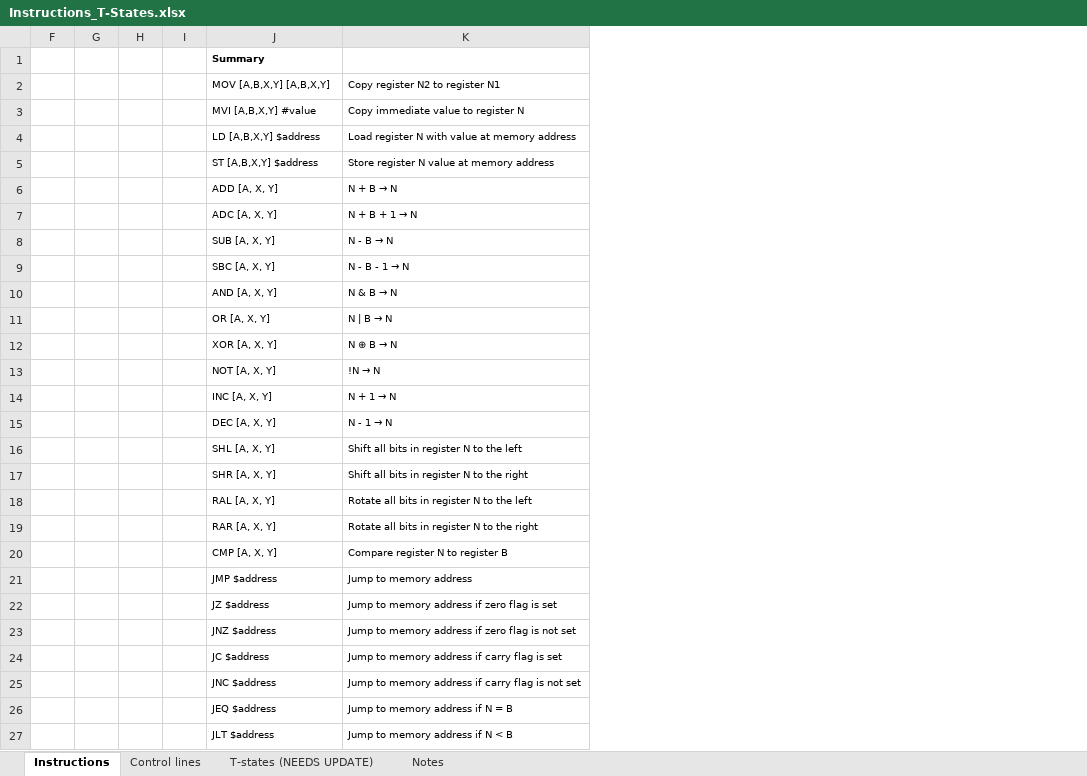
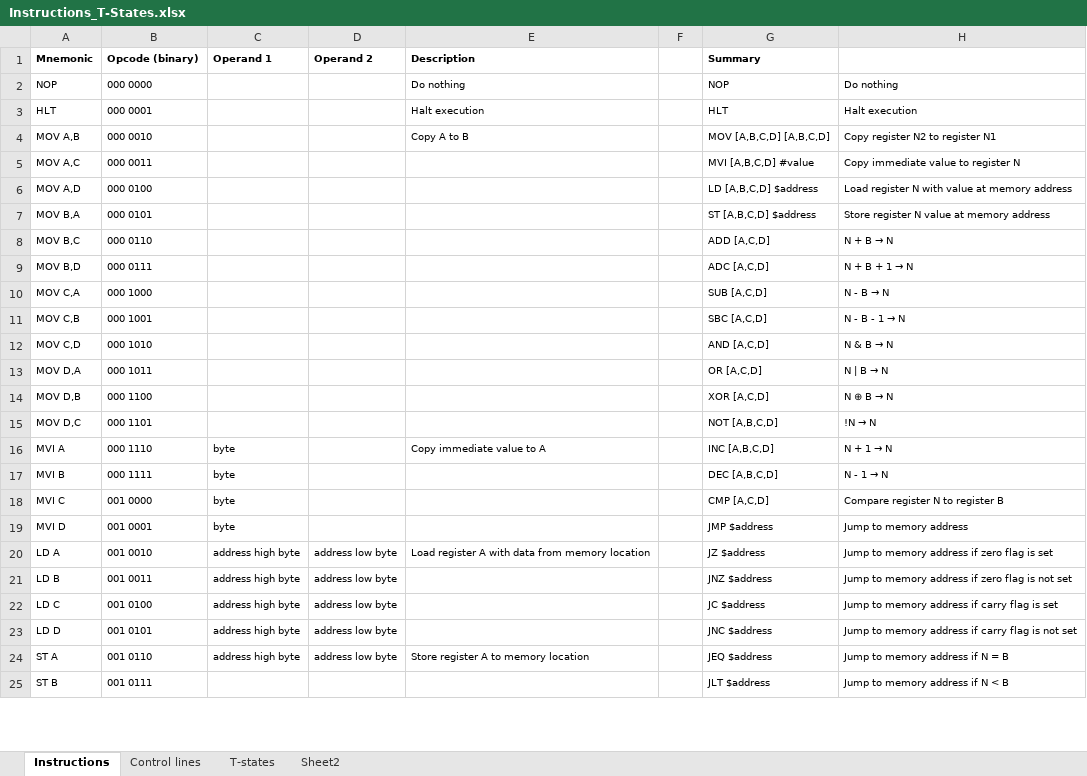
Before and after one commit to DutchMaker/TTL-computer, an Excel workbook: Documentation/Instructions_T-States.xlsx, sheet Instructions, drawn as a sheet; only a part is shown; values as stored, in another font and other column widths than the file's, no borders; removed rows and columns are numbered as before the commit, all else as after; the diff covers the shown part only; the diff names each change by its address in the sheet, - before the commit and + after, or states it on an @@ line.

Commit message:
First instruction (NOP) is being executed in Logisim

```diff
--- a/Documentation/Instructions_T-States.xlsx (sheet Instructions)
+++ b/Documentation/Instructions_T-States.xlsx (sheet Instructions)
-sheet tab: T-states (NEEDS UPDATE)
-sheet tab: Notes
+sheet tab: T-states
+sheet tab: Sheet2
@@ column A (Mnemonic) unhidden, rows 4-25: MOV A,B | MOV A,C | MOV A,D | MOV B,A | MOV B,C | MOV B,D | MOV C,A | MOV C,B | MOV C,D | MOV D,A | MOV D,B | MOV D,C | MVI A | MVI B | MVI C | MVI D | LD A | LD B | LD C | LD D | ST A | ST B @@
@@ column B (Opcode (binary)) unhidden, rows 4-25: 000 0010 | 000 0011 | 000 0100 | 000 0101 | 000 0110 | 000 0111 | 000 1000 | 000 1001 | 000 1010 | 000 1011 | 000 1100 | 000 1101 | 000 1110 | 000 1111 | 001 0000 | 001 0001 | 001 0010 | 001 0011 | 001 0100 | 001 0101 | 001 0110 | 001 0111 @@
@@ column C (Operand 1) unhidden, rows 16-24: byte | byte | byte | byte | address high byte | address high byte | address high byte | address high byte | address high byte @@
@@ column D (Operand 2) unhidden, rows 20-24: all address low byte @@
@@ column E (Description) unhidden, rows 4-24: Copy A to B |  |  |  |  |  |  |  |  |  |  |  | Copy immediate value to A |  |  |  | Load register A with data from memory location |  |  |  | Store register A to memory location @@
-column G, empty
-column H, empty
-column I, empty
@@ row 31 moved to row 2: NOP @@
@@ row 32 moved to row 3: HLT @@
-G4 (Summary): MOV [A,B,X,Y] [A,B,X,Y]
+G4 (Summary): MOV [A,B,C,D] [A,B,C,D]
-G5 (Summary): MVI [A,B,X,Y] #value
+G5 (Summary): MVI [A,B,C,D] #value
-G6 (Summary): LD [A,B,X,Y] $address
+G6 (Summary): LD [A,B,C,D] $address
-G7 (Summary): ST [A,B,X,Y] $address
+G7 (Summary): ST [A,B,C,D] $address
-G8 (Summary): ADD [A, X, Y]
+G8 (Summary): ADD [A,C,D]
-G9 (Summary): ADC [A, X, Y]
+G9 (Summary): ADC [A,C,D]
-G10 (Summary): SUB [A, X, Y]
+G10 (Summary): SUB [A,C,D]
-G11 (Summary): SBC [A, X, Y]
+G11 (Summary): SBC [A,C,D]
-G12 (Summary): AND [A, X, Y]
+G12 (Summary): AND [A,C,D]
-G13 (Summary): OR [A, X, Y]
+G13 (Summary): OR [A,C,D]
-G14 (Summary): XOR [A, X, Y]
+G14 (Summary): XOR [A,C,D]
-G15 (Summary): NOT [A, X, Y]
+G15 (Summary): NOT [A,B,C,D]
-G16 (Summary): INC [A, X, Y]
+G16 (Summary): INC [A,B,C,D]
-G17 (Summary): DEC [A, X, Y]
+G17 (Summary): DEC [A,B,C,D]
-row 16:  |  |  |  | SHL [A, X, Y] | Shift all bits in register N to the left
-row 17:  |  |  |  | SHR [A, X, Y] | Shift all bits in register N to the right
-row 18:  |  |  |  | RAL [A, X, Y] | Rotate all bits in register N to the left
-row 19:  |  |  |  | RAR [A, X, Y] | Rotate all bits in register N to the right
-G18 (Summary): CMP [A, X, Y]
+G18 (Summary): CMP [A,C,D]
```
Also changed, not shown: 85 added rows and 34 edited cells elsewhere in this sheet, sheet Control lines, hidden cells, 3 other files.
